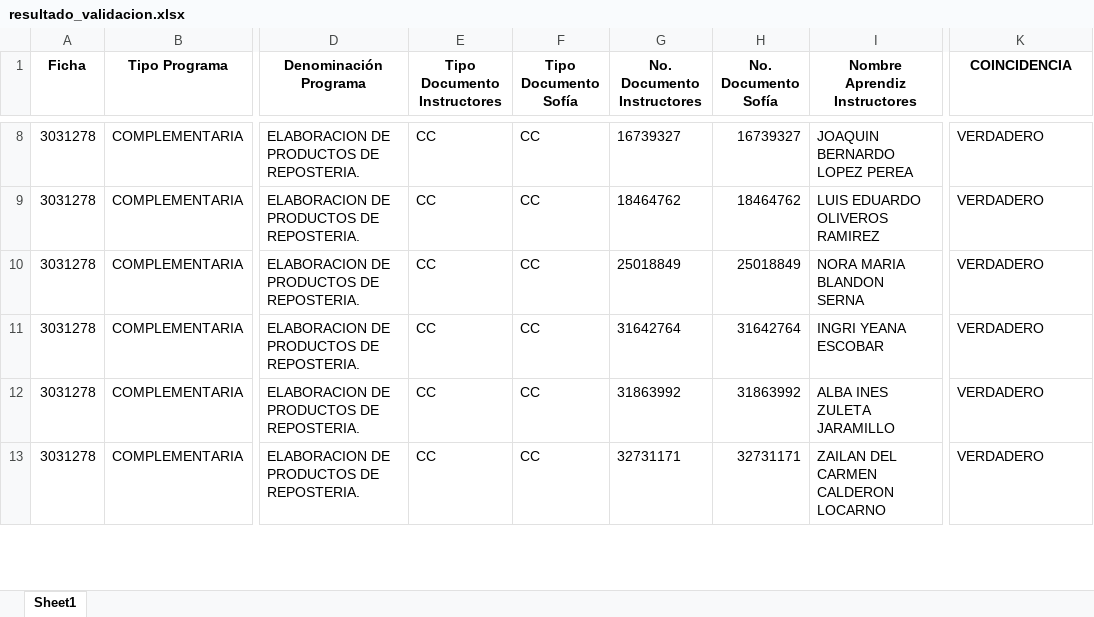
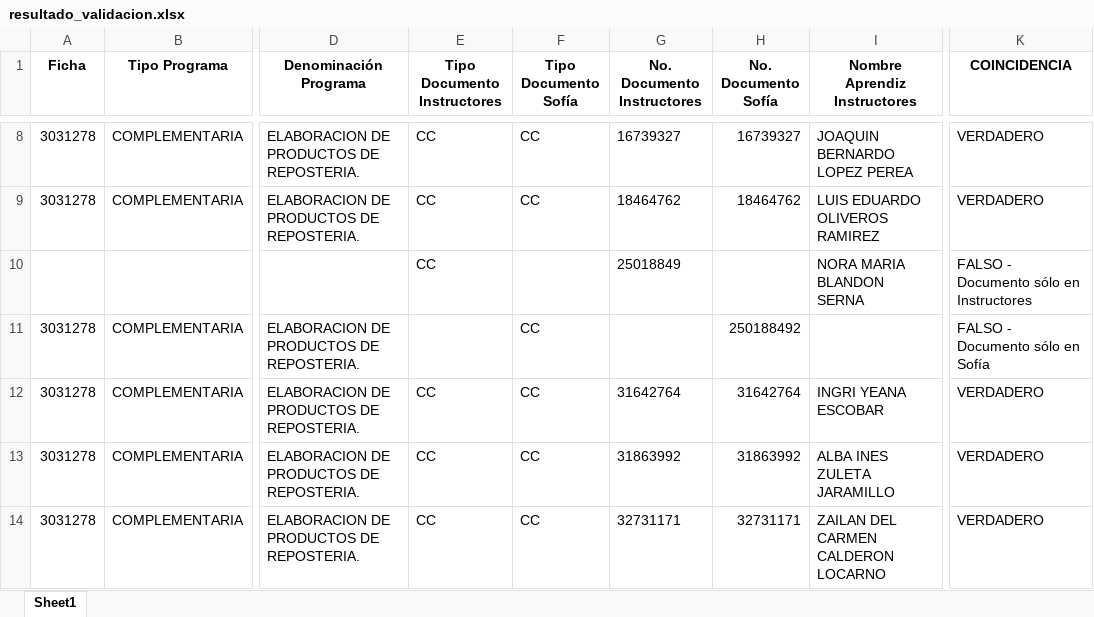
Before and after one commit to SantiagoMarin19/sca, an Excel workbook: scac/BackEnd/resultado_validacion.xlsx, sheet Sheet1, drawn as a sheet; only a part is shown, gaps mark what is left out; values as stored, in another font and other column widths than the file's, no borders; addresses are those after the commit; rows hold the shown columns only; the diff names each change by its address in the sheet, - before the commit and + after, or states it on an @@ line.

Commit message:
Se hacen nuevas validaciones

```diff
--- a/scac/BackEnd/resultado_validacion.xlsx (sheet Sheet1)
+++ b/scac/BackEnd/resultado_validacion.xlsx (sheet Sheet1)
+row 10:  |  |  | CC |  | 25018849 |  | NORA MARIA BLANDON SERNA | FALSO - Documento sólo en Instructores
-E11 (Tipo Documento Instructores): CC
+E11 (Tipo Documento Instructores): (empty)
-G11 (No. Documento Instructores): 25018849
+G11 (No. Documento Instructores): (empty)
-H11 (No. Documento Sofía): 25018849
+H11 (No. Documento Sofía): 250188492
-I11 (Nombre Aprendiz Instructores): NORA MARIA BLANDON SERNA
+I11 (Nombre Aprendiz Instructores): (empty)
-K11 (COINCIDENCIA): VERDADERO
+K11 (COINCIDENCIA): FALSO - Documento sólo en Sofía
```
Also changed, not shown: 1 other file.
